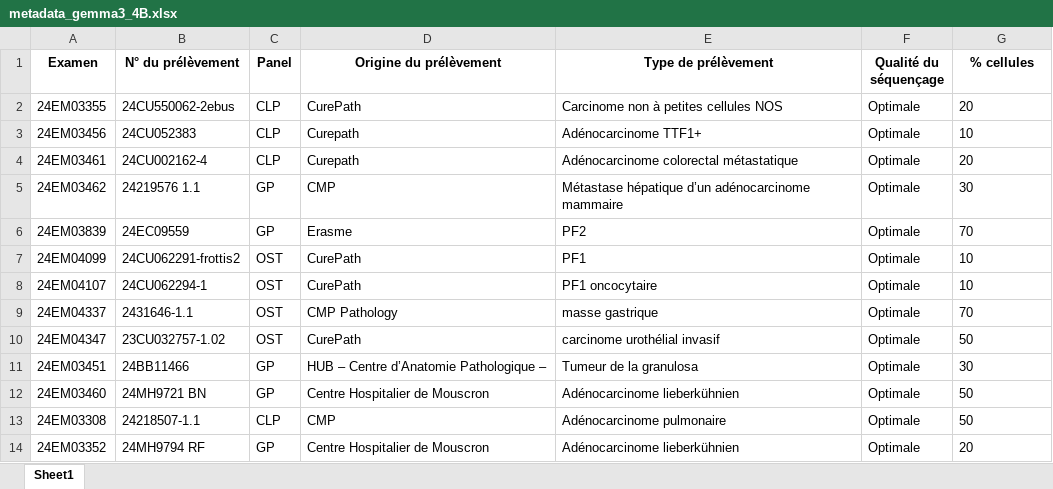
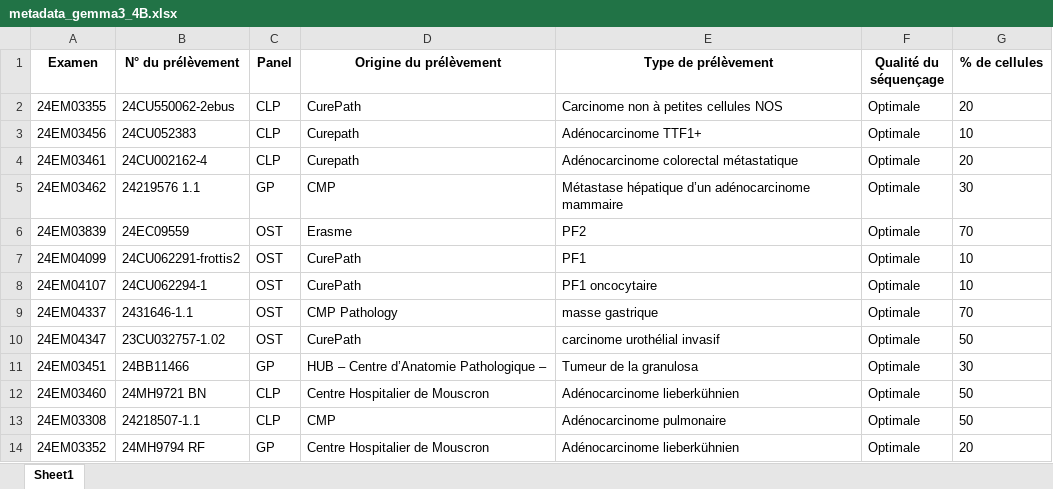
Before and after one commit to Exagor/master-thesis-achten, an Excel workbook: out/metadata_gemma3_4B.xlsx, sheet Sheet1, drawn as a sheet; values as stored, in another font and other column widths than the file's, no borders; the diff names each change by its address in the sheet, - before the commit and + after, or states it on an @@ line.

```diff
--- a/out/metadata_gemma3_4B.xlsx (sheet Sheet1)
+++ b/out/metadata_gemma3_4B.xlsx (sheet Sheet1)
-G1: % cellules
+G1: % de cellules
-C6 (Panel): GP
+C6 (Panel): OST
-C12 (Panel): GP
+C12 (Panel): CLP
```
Also changed, not shown: out/mutation_gemma3_4B.xlsx, out/times_gemma3_4B.xlsx, 3 other files.
